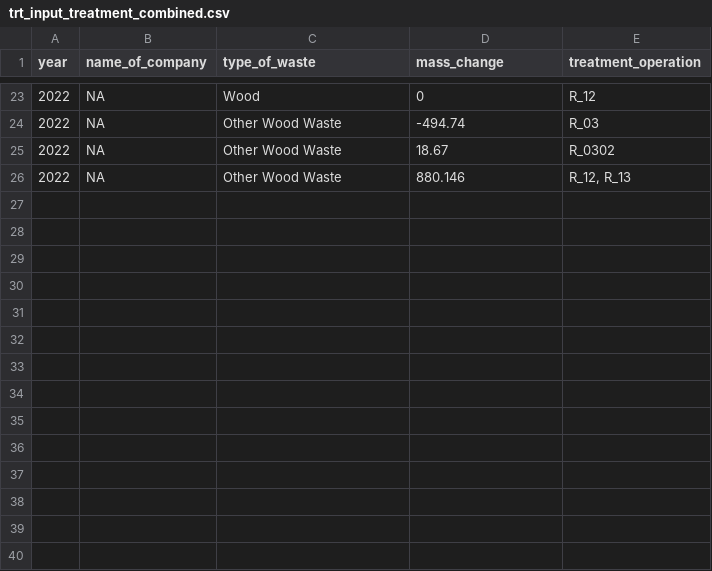
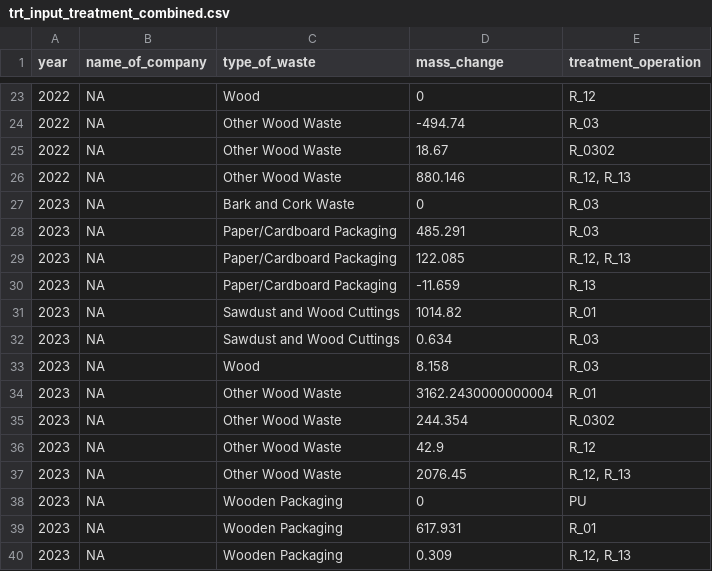
Before and after one commit to coachzer/green-up-project, a CSV file: Interface/Visualization/data/trt_input_treatment_combined.csv, drawn as a sheet; only a part is shown, gaps mark what is left out.

```diff
--- a/Interface/Visualization/data/trt_input_treatment_combined.csv
+++ b/Interface/Visualization/data/trt_input_treatment_combined.csv
@@ -26 +26,15 @@ year,name_of_company,type_of_waste,mass_change,treatment_operation
 2022,NA,Other Wood Waste,880.146,"R_12, R_13"
+2023,NA,Bark and Cork Waste,0,R_03
+2023,NA,Paper/Cardboard Packaging,485.291,R_03
+2023,NA,Paper/Cardboard Packaging,122.085,"R_12, R_13"
+2023,NA,Paper/Cardboard Packaging,-11.659,R_13
+2023,NA,Sawdust and Wood Cuttings,1014.82,R_01
+2023,NA,Sawdust and Wood Cuttings,0.634,R_03
+2023,NA,Wood,8.158,R_03
+2023,NA,Other Wood Waste,3162.2430000000004,R_01
+2023,NA,Other Wood Waste,244.354,R_0302
+2023,NA,Other Wood Waste,42.9,R_12
+2023,NA,Other Wood Waste,2076.45,"R_12, R_13"
+2023,NA,Wooden Packaging,0,PU
+2023,NA,Wooden Packaging,617.931,R_01
+2023,NA,Wooden Packaging,0.309,"R_12, R_13"
```
Also changed, not shown: Interface/Visualization/data/coll_management_combined.csv, Interface/Visualization/data/coll_received_combined.csv, 44 other files.
